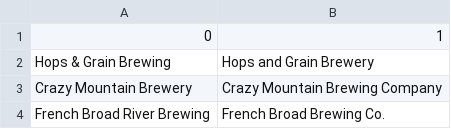
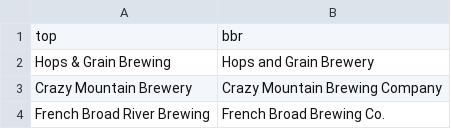
Before and after one commit to ltexp1998/zytholic_project, a CSV file: assets/matching_brewery_names.csv, drawn as a sheet; only a part is shown.

Commit message:
Udpdate columns names in csv and get_data function

```diff
--- a/assets/matching_brewery_names.csv
+++ b/assets/matching_brewery_names.csv
@@ -1,2 +1,2 @@
-0,1
+top,bbr
 Hops & Grain Brewing,Hops and Grain Brewery
```
Also changed, not shown: 1 other file.
